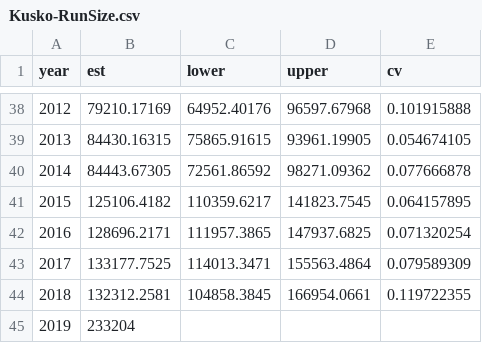
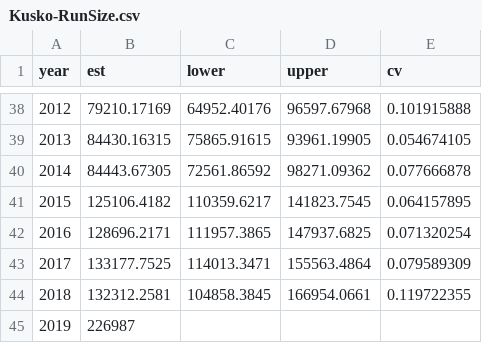
Before and after one commit to curryc2/Kuskokwim-Chinook-Preseason-Forecast, a CSV file: data/Kusko-RunSize.csv, drawn as a sheet; only a part is shown, gaps mark what is left out.

Commit message:
Updated 2019 run size from the memo March 16, 2020

```diff
--- a/data/Kusko-RunSize.csv
+++ b/data/Kusko-RunSize.csv
@@ -44,2 +44,2 @@ year,est,lower,upper,cv
 2018,132312.2581,104858.3845,166954.0661,0.119722355
-2019,233204,,,
+2019,226987,,,
```
